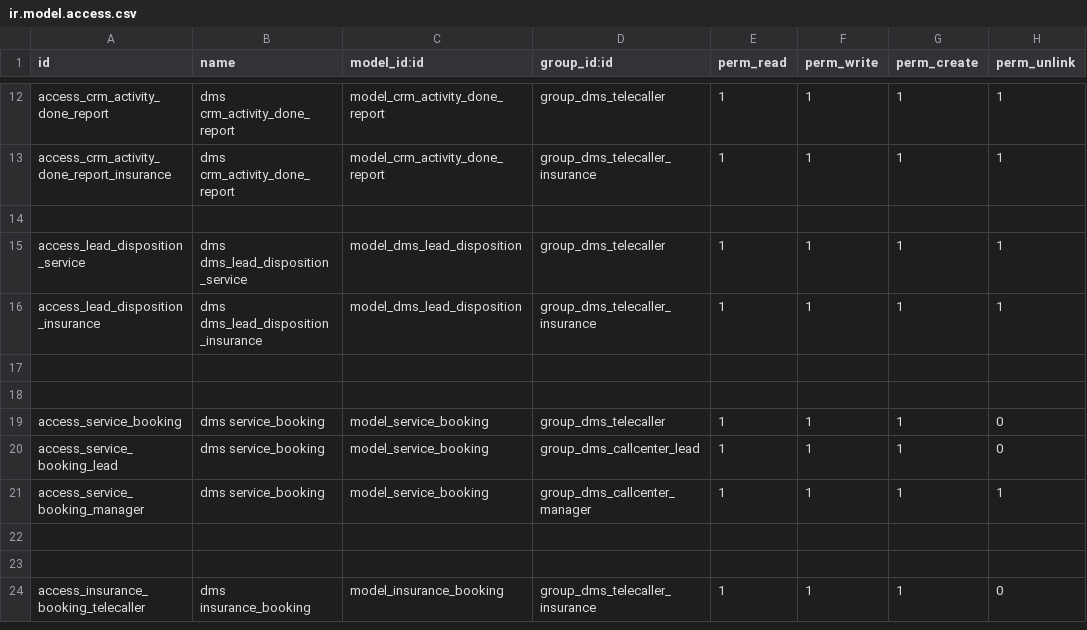
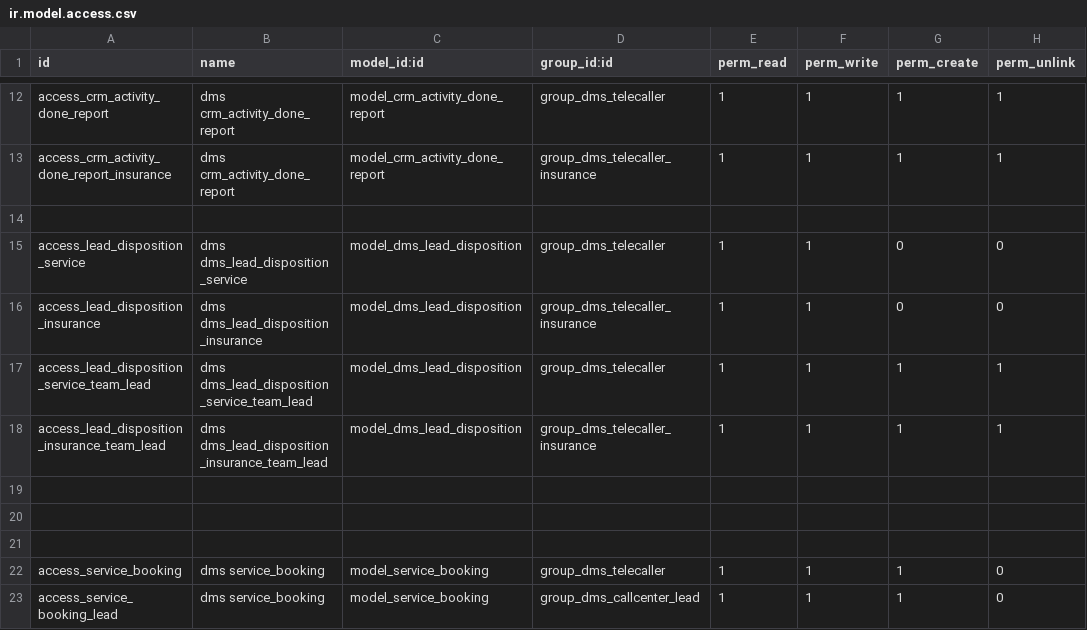
Before and after one commit to Yogi-karate/dms, a CSV file: modules/callcenter/security/ir.model.access.csv, drawn as a sheet; only a part is shown, gaps mark what is left out; the shorter side is filled out with more unchanged rows.

Commit message:
removing disposition create and edit access rights for users,create option in dropdown, removing additional lines in vehicle access csv file

```diff
--- a/modules/callcenter/security/ir.model.access.csv
+++ b/modules/callcenter/security/ir.model.access.csv
@@ -14,4 +14,7 @@ access_crm_activity_done_report_insurance,dms crm_activity_done_report,model_crm
 
-access_lead_disposition_service,dms dms_lead_disposition_service,model_dms_lead_disposition,group_dms_telecaller,1,1,1,1
-access_lead_disposition_insurance,dms dms_lead_disposition_insurance,model_dms_lead_disposition,group_dms_telecaller_insurance,1,1,1,1
+access_lead_disposition_service,dms dms_lead_disposition_service,model_dms_lead_disposition,group_dms_telecaller,1,1,0,0
+access_lead_disposition_insurance,dms dms_lead_disposition_insurance,model_dms_lead_disposition,group_dms_telecaller_insurance,1,1,0,0
+access_lead_disposition_service_team_lead,dms dms_lead_disposition_service_team_lead,model_dms_lead_disposition,group_dms_telecaller,1,1,1,1
+access_lead_disposition_insurance_team_lead,dms dms_lead_disposition_insurance_team_lead,model_dms_lead_disposition,group_dms_telecaller_insurance,1,1,1,1
+
 
```
Also changed, not shown: modules/vehicle/security/ir.model.access.csv, 1 other file.
